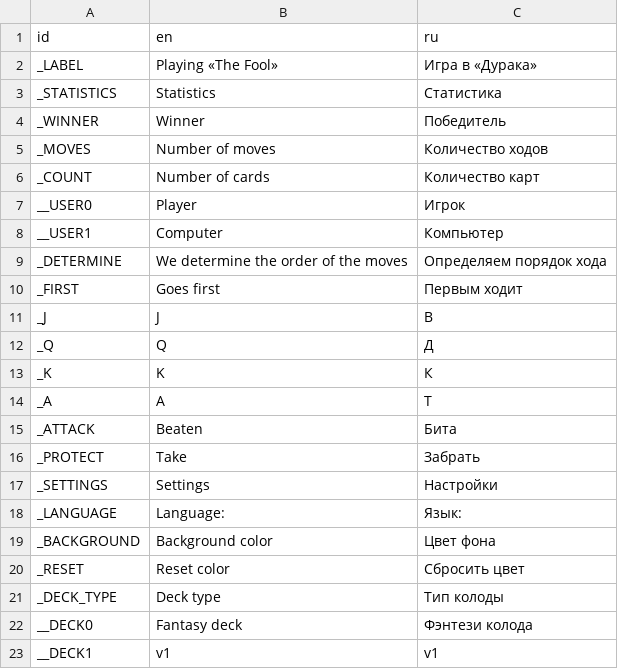
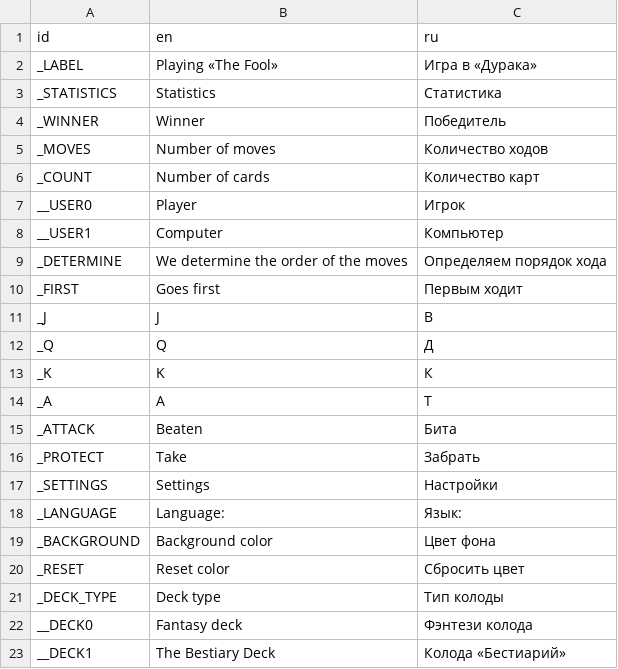
Before and after one commit to Yulya-S/Playing-the-fool, a CSV file: playing-the-fool/data/lang/language.csv, drawn as a sheet; the diff names each change by its address in the sheet, - before the commit and + after, or states it on an @@ line.

```diff
--- a/playing-the-fool/data/lang/language.csv
+++ b/playing-the-fool/data/lang/language.csv
-B23 (en): v1
+B23 (en): The Bestiary Deck
-C23 (ru): v1
+C23 (ru): Колода «Бестиарий»
```
Also changed, not shown: 9 other files.
